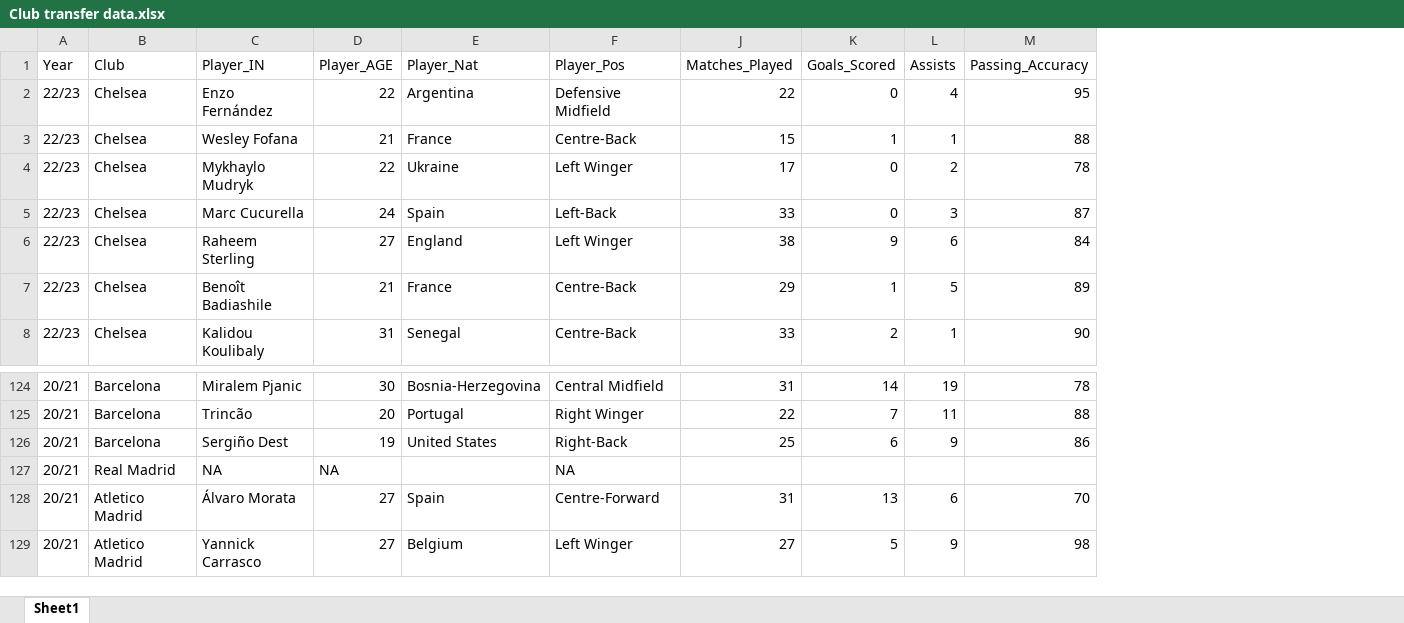
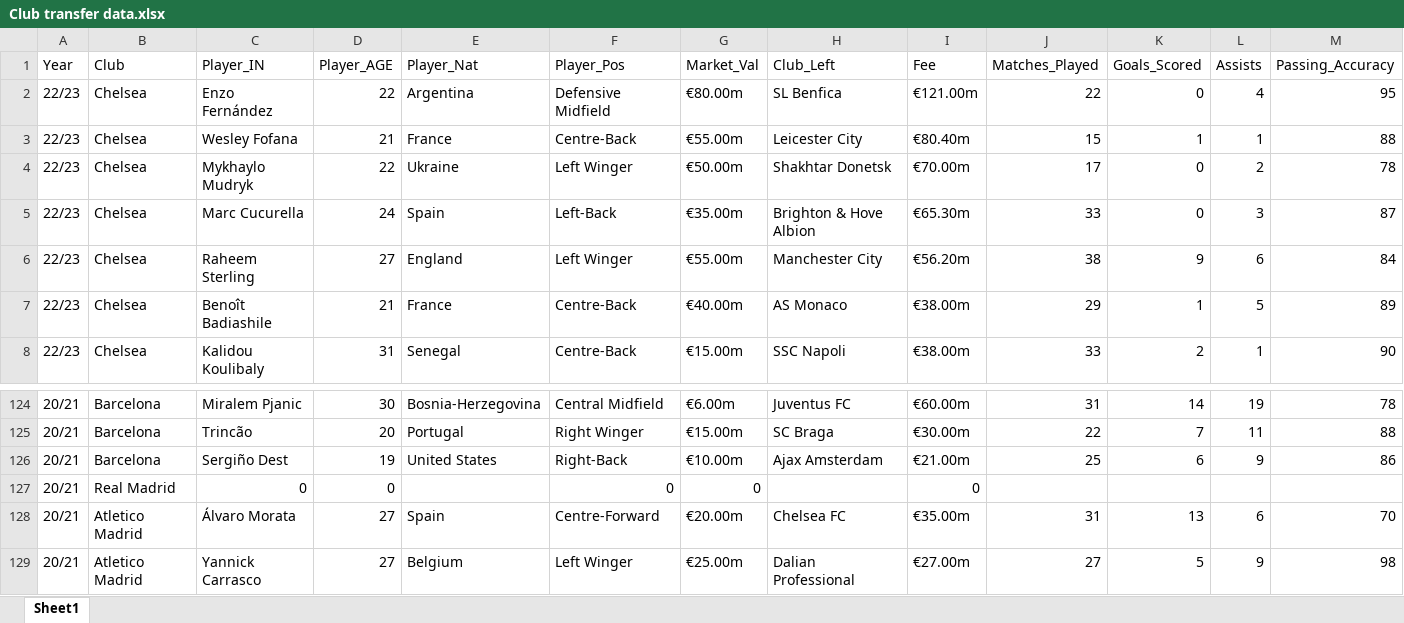
Before and after one commit to samsal90/Excel, an Excel workbook: Club transfer data.xlsx, sheet Sheet1, drawn as a sheet; only a part is shown, gaps mark what is left out; values as stored, in another font and other column widths than the file's, no borders; removed rows and columns are numbered as before the commit, all else as after; rows hold the shown columns only; the diff names each change by its address in the sheet, - before the commit and + after, or states it on an @@ line.

Commit message:
Add files via upload

```diff
--- a/Club transfer data.xlsx (sheet Sheet1)
+++ b/Club transfer data.xlsx (sheet Sheet1)
@@ column G (Market_Val) unhidden, rows 2-8: €80.00m | €55.00m | €50.00m | €35.00m | €55.00m | €40.00m | €15.00m; rows 124-126: €6.00m | €15.00m | €10.00m; rows 128-129: €20.00m | €25.00m @@
@@ column H (Club_Left) unhidden, rows 2-8: SL Benfica | Leicester City | Shakhtar Donetsk | Brighton & Hove Albion | Manchester City | AS Monaco | SSC Napoli; rows 124-126: Juventus FC | SC Braga | Ajax Amsterdam; rows 128-129: Chelsea FC | Dalian Professional @@
@@ column I (Fee) unhidden, rows 2-8: €121.00m | €80.40m | €70.00m | €65.30m | €56.20m | €38.00m | €38.00m; rows 124-126: €60.00m | €30.00m | €21.00m; rows 128-129: €35.00m | €27.00m @@
-row 127: 20/21 | Real Madrid | NA | NA |  | NA
+row 127: 20/21 | Real Madrid | 0 | 0 |  | 0 | 0 |  | 0
```
Also changed, not shown: hidden cells.
